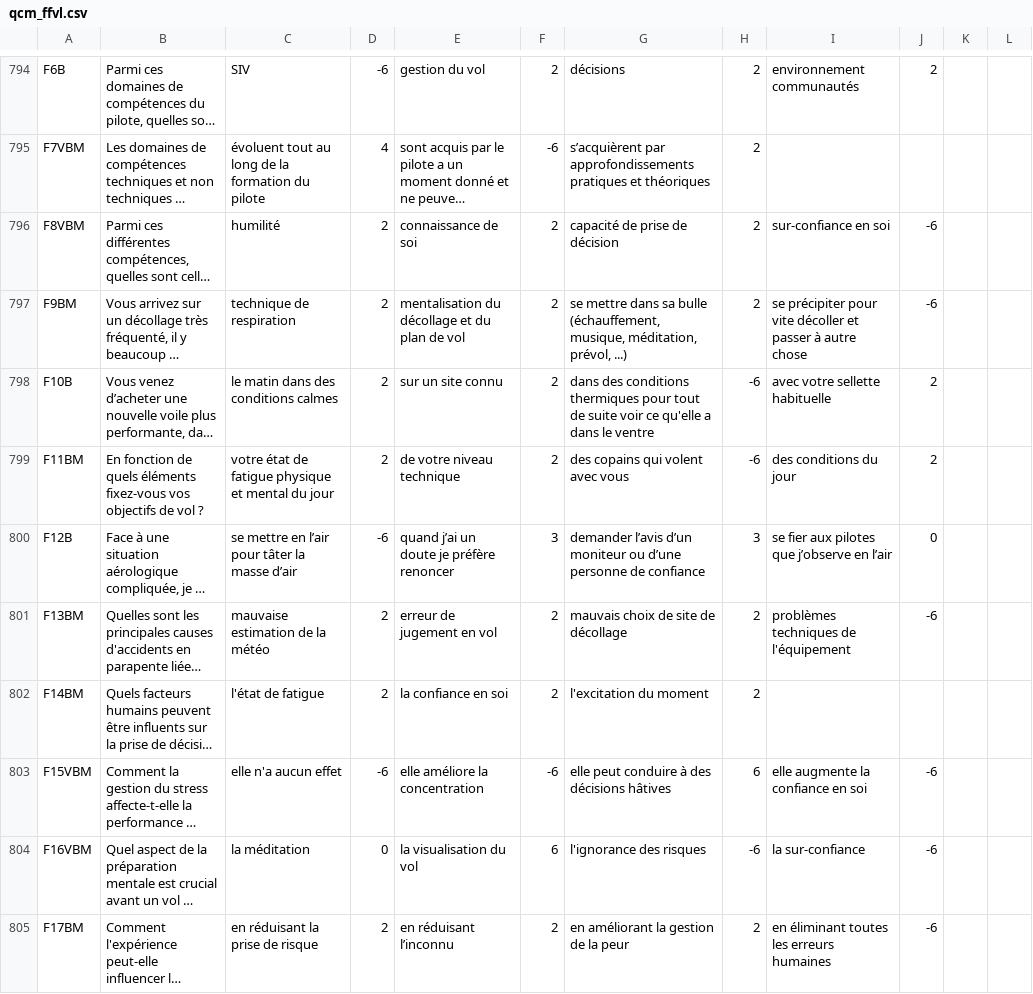
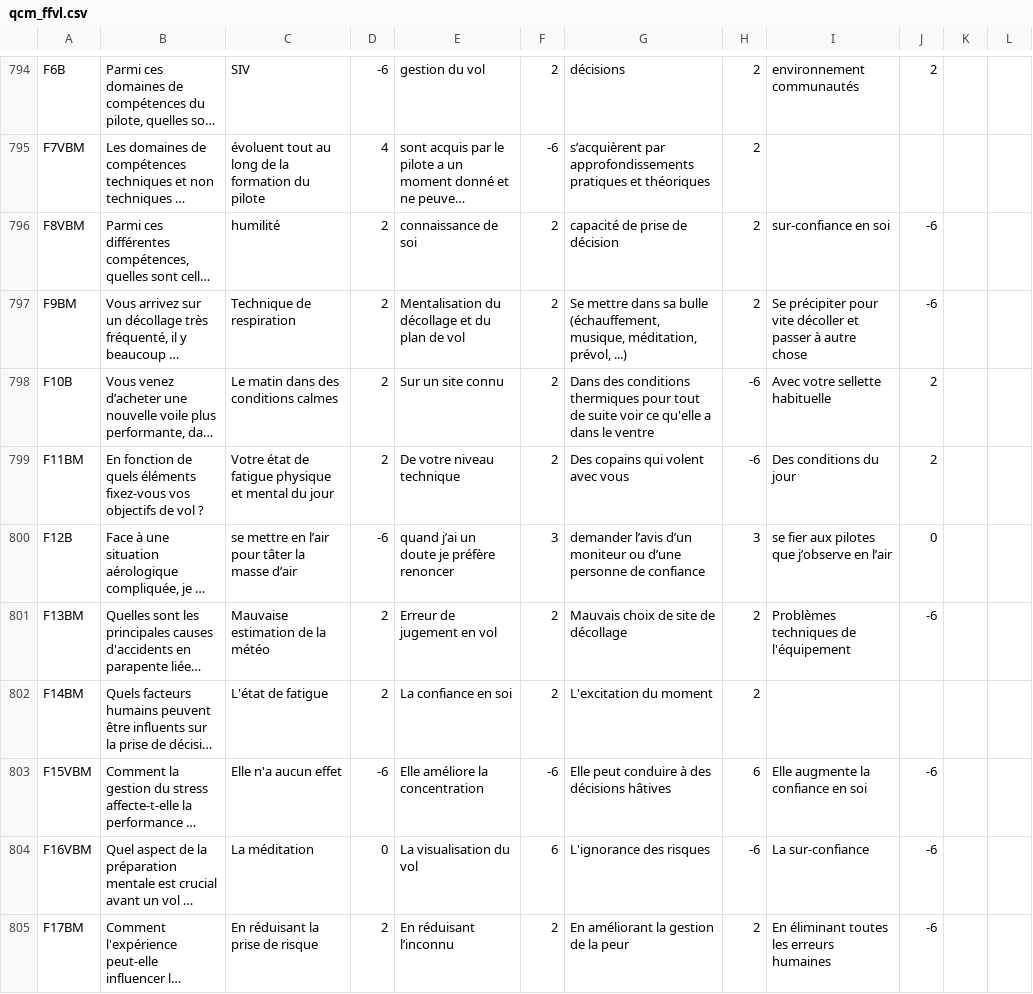
Before and after one commit to jruffet/qcmffvl, a CSV file: data/csv/qcm_ffvl.csv, drawn as a sheet; only a part is shown, gaps mark what is left out; long unchanged cells end in …; the diff covers the shown part only; the diff names each change by its address in the sheet, - before the commit and + after, or states it on an @@ line.

```diff
--- a/data/csv/qcm_ffvl.csv
+++ b/data/csv/qcm_ffvl.csv
-C797: technique de respiration
+C797: Technique de respiration
-E797: mentalisation du décollage et du plan de vol
+E797: Mentalisation du décollage et du plan de vol
-G797: se mettre dans…
+G797: Se mettre dans…
-I797: se précipiter pour…
+I797: Se précipiter pour…
-C798: le matin dans des conditions calmes
+C798: Le matin dans des conditions calmes
-E798: sur un site connu
+E798: Sur un site connu
-G798: dans des conditions…
+G798: Dans des conditions…
-I798: avec votre sellette habituelle
+I798: Avec votre sellette habituelle
-C799: votre état de…
+C799: Votre état de…
-E799: de votre niveau technique
+E799: De votre niveau technique
-G799: des copains qui volent avec vous
+G799: Des copains qui volent avec vous
-I799: des conditions du jour
+I799: Des conditions du jour
-C801: mauvaise estimation de la météo
+C801: Mauvaise estimation de la météo
-E801: erreur de jugement en vol
+E801: Erreur de jugement en vol
-G801: mauvais choix de site de décollage
+G801: Mauvais choix de site de décollage
-I801: problèmes techniques de l'équipement
+I801: Problèmes techniques de l'équipement
-C802: l'état de fatigue
+C802: L'état de fatigue
-E802: la confiance en soi
+E802: La confiance en soi
-G802: l'excitation du moment
+G802: L'excitation du moment
-C803: elle n'a aucun effet
+C803: Elle n'a aucun effet
-E803: elle améliore la concentration
+E803: Elle améliore la concentration
-G803: elle peut conduire à des décisions hâtives
+G803: Elle peut conduire à des décisions hâtives
-I803: elle augmente la confiance en soi
+I803: Elle augmente la confiance en soi
-C804: la méditation
+C804: La méditation
-E804: la visualisation du vol
+E804: La visualisation du vol
-G804: l'ignorance des risques
+G804: L'ignorance des risques
-I804: la sur-confiance
+I804: La sur-confiance
-C805: en réduisant la prise de risque
+C805: En réduisant la prise de risque
-E805: en réduisant l’inconnu
+E805: En réduisant l’inconnu
-G805: en améliorant la gestion de la peur
+G805: En améliorant la gestion de la peur
-I805: en éliminant toutes les erreurs humaines
+I805: En éliminant toutes les erreurs humaines
```
Also changed, not shown: 76 edited cells elsewhere in this file.
